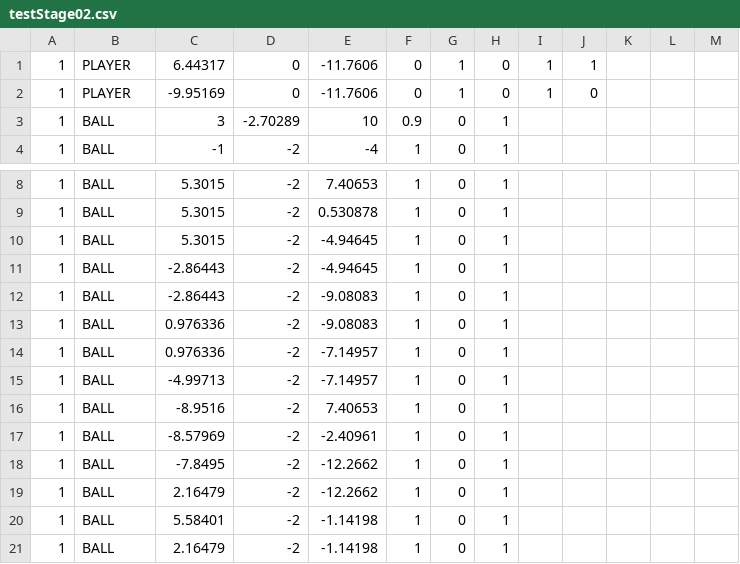
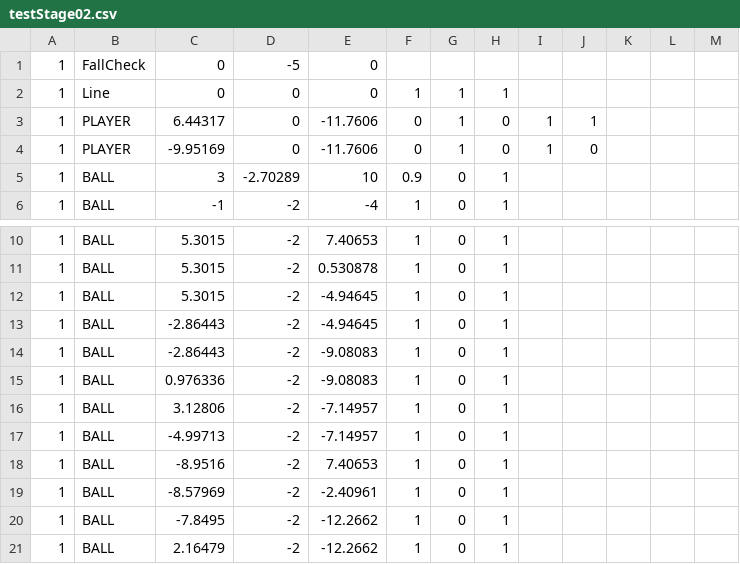
Before and after one commit to A23042/DirectXGames, a CSV file: Action3D/Base/Data/TestStageCsv/testStage02.csv, drawn as a sheet; only a part is shown, gaps mark what is left out; the shorter side is filled out with more unchanged rows; addresses are those after the commit; the diff names each change by its address in the sheet, - before the commit and + after, or states it on an @@ line.

```diff
--- a/Action3D/Base/Data/TestStageCsv/testStage02.csv
+++ b/Action3D/Base/Data/TestStageCsv/testStage02.csv
+row 1: 1 | FallCheck | 0 | -5 | 0
+row 2: 1 | Line | 0 | 0 | 0 | 1 | 1 | 1
-C16: 0.976336
+C16: 3.12806
```
Also changed, not shown: Action3D/Base/Data/StageCsv/Stage01.csv, Action3D/Base/Data/StageCsv/Stage03.csv, 25 other files.
